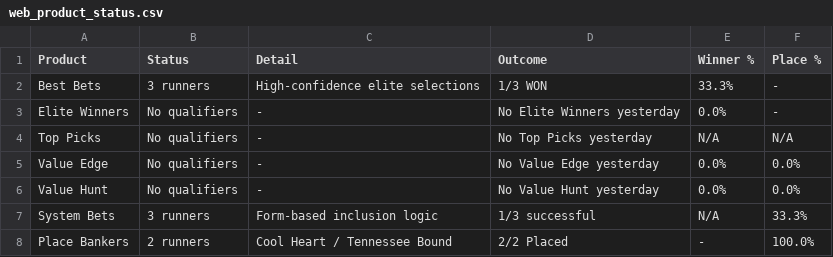
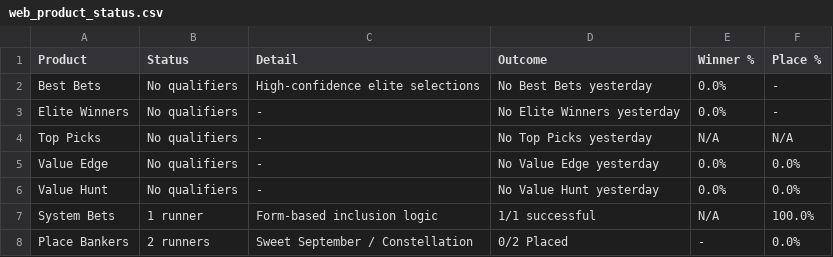
Before and after one commit to puntingiq/puntingiq-site, a CSV file: reports/latest/web_product_status.csv, drawn as a sheet.

```diff
--- a/reports/latest/web_product_status.csv
+++ b/reports/latest/web_product_status.csv
@@ -1,3 +1,3 @@
 Product,Status,Detail,Outcome,Winner %,Place %
-Best Bets,3 runners,High-confidence elite selections,1/3 WON,33.3%,-
+Best Bets,No qualifiers,High-confidence elite selections,No Best Bets yesterday,0.0%,-
 Elite Winners,No qualifiers,-,No Elite Winners yesterday,0.0%,-
@@ -6,3 +6,3 @@ Value Edge,No qualifiers,-,No Value Edge yesterday,0.0%,0.0%
 Value Hunt,No qualifiers,-,No Value Hunt yesterday,0.0%,0.0%
-System Bets,3 runners,Form-based inclusion logic,1/3 successful,N/A,33.3%
-Place Bankers,2 runners,Cool Heart / Tennessee Bound,2/2 Placed,-,100.0%
+System Bets,1 runner,Form-based inclusion logic,1/1 successful,N/A,100.0%
+Place Bankers,2 runners,Sweet September / Constellation,0/2 Placed,-,0.0%
```
Also changed, not shown: reports/latest/web_race_by_race_summary.csv, reports/latest/web_top_picks_summary.csv, 19 other files.
